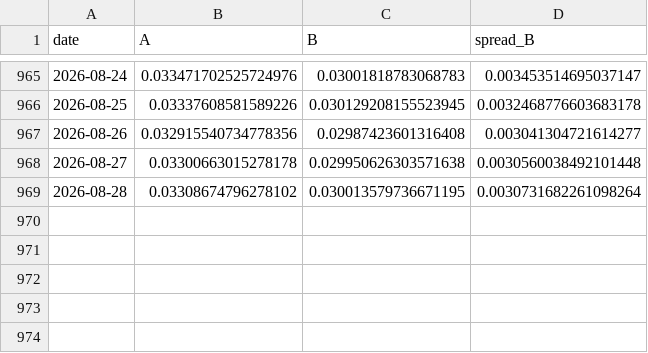
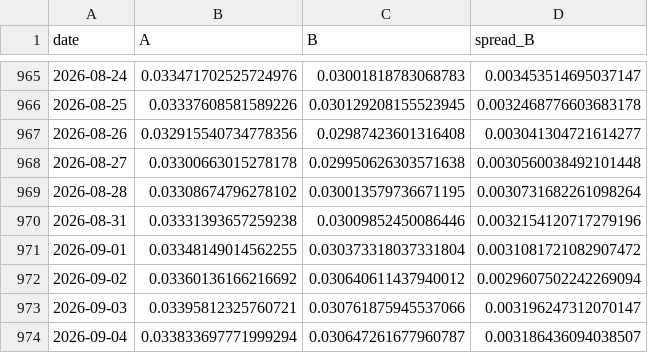
Before and after one commit to Oasis-X-Y/reits-data-tracker, a CSV file: data/processed/spread_B_daily.csv, drawn as a sheet; only a part is shown, gaps mark what is left out; the diff names each change by its address in the sheet, - before the commit and + after, or states it on an @@ line.

```diff
--- a/data/processed/spread_B_daily.csv
+++ b/data/processed/spread_B_daily.csv
+row 970: 2026-08-31 | 0.03331393657259238 | 0.03009852450086446 | 0.0032154120717279196
+row 971: 2026-09-01 | 0.03348149014562255 | 0.030373318037331804 | 0.0031081721082907472
+row 972: 2026-09-02 | 0.03360136166216692 | 0.030640611437940012 | 0.0029607502242269094
+row 973: 2026-09-03 | 0.03395812325760721 | 0.030761875945537066 | 0.003196247312070147
+row 974: 2026-09-04 | 0.033833697771999294 | 0.030647261677960787 | 0.003186436094038507
```
Also changed, not shown: data/raw/bond_index_daily.csv, data/raw/bond_yields_daily.csv, 6 other files.
